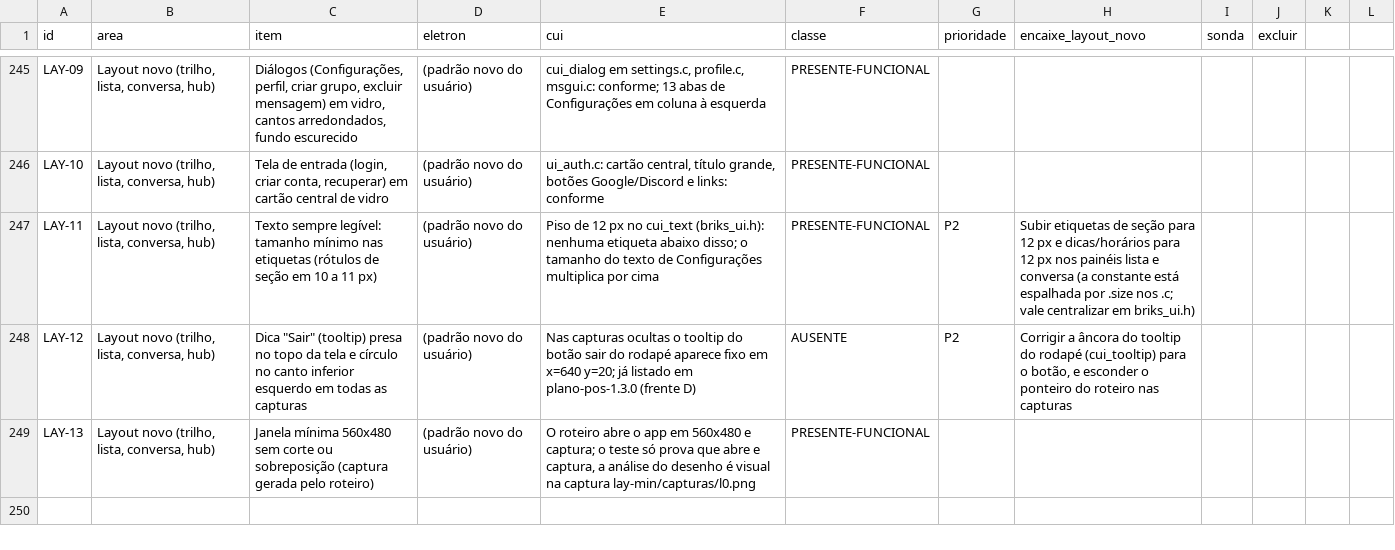
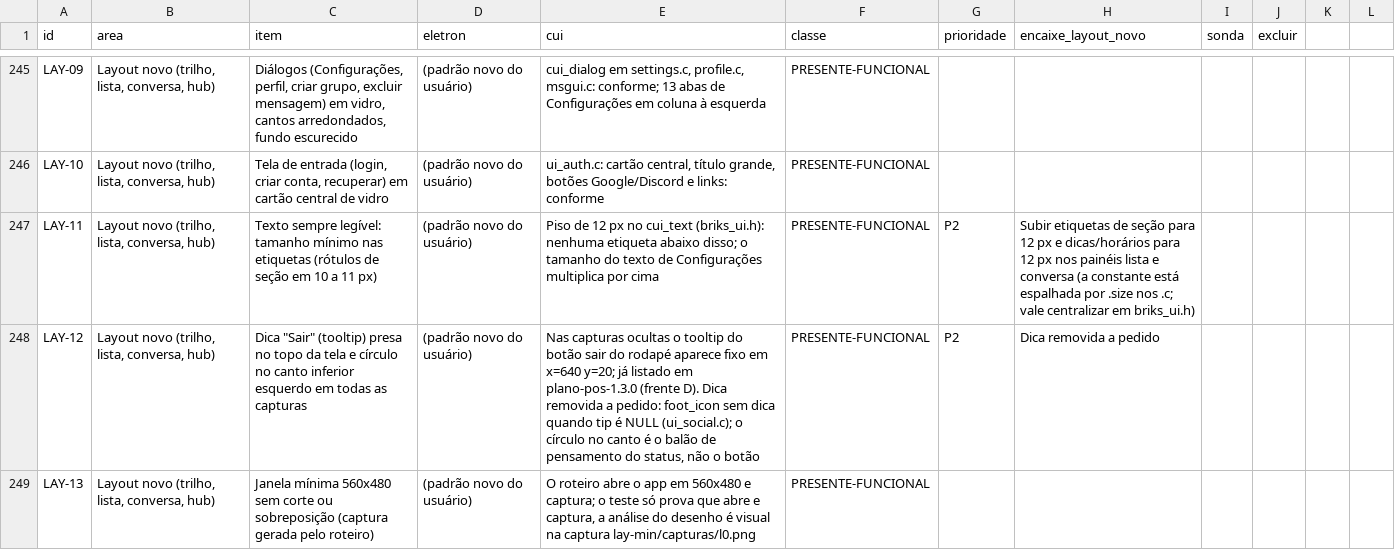
Before and after one commit to ygorbetine/BRisk, a CSV file: apps/desktop-cui/scripts/paridade/itens.csv, drawn as a sheet; only a part is shown, gaps mark what is left out.

```diff
--- a/apps/desktop-cui/scripts/paridade/itens.csv
+++ b/apps/desktop-cui/scripts/paridade/itens.csv
@@ -247,3 +247,3 @@ LAY-10|Layout novo (trilho, lista, conversa, hub)|Tela de entrada (login, criar
 LAY-11|Layout novo (trilho, lista, conversa, hub)|Texto sempre legível: tamanho mínimo nas etiquetas (rótulos de seção em 10 a 11 px)|(padrão novo do usuário)|Piso de 12 px no cui_text (briks_ui.h): nenhuma etiqueta abaixo disso; o tamanho do texto de Configurações multiplica por cima|PRESENTE-FUNCIONAL|P2|Subir etiquetas de seção para 12 px e dicas/horários para 12 px nos painéis lista e conversa (a constante está espalhada por .size nos .c; vale centralizar em briks_ui.h)||
-LAY-12|Layout novo (trilho, lista, conversa, hub)|Dica "Sair" (tooltip) presa no topo da tela e círculo no canto inferior esquerdo em todas as capturas|(padrão novo do usuário)|Nas capturas ocultas o tooltip do botão sair do rodapé aparece fixo em x=640 y=20; já listado em plano-pos-1.3.0 (frente D)|AUSENTE|P2|Corrigir a âncora do tooltip do rodapé (cui_tooltip) para o botão, e esconder o ponteiro do roteiro nas capturas||
+LAY-12|Layout novo (trilho, lista, conversa, hub)|Dica "Sair" (tooltip) presa no topo da tela e círculo no canto inferior esquerdo em todas as capturas|(padrão novo do usuário)|Nas capturas ocultas o tooltip do botão sair do rodapé aparece fixo em x=640 y=20; já listado em plano-pos-1.3.0 (frente D). Dica removida a pedido: foot_icon sem dica quando tip é NULL (ui_social.c); o círculo no canto é o balão de pensamento do status, não o botão|PRESENTE-FUNCIONAL|P2|Dica removida a pedido||
 LAY-13|Layout novo (trilho, lista, conversa, hub)|Janela mínima 560x480 sem corte ou sobreposição (captura gerada pelo roteiro)|(padrão novo do usuário)|O roteiro abre o app em 560x480 e captura; o teste só prova que abre e captura, a análise do desenho é visual na captura lay-min/capturas/l0.png|PRESENTE-FUNCIONAL||||
```
Also changed, not shown: 3 other files.
